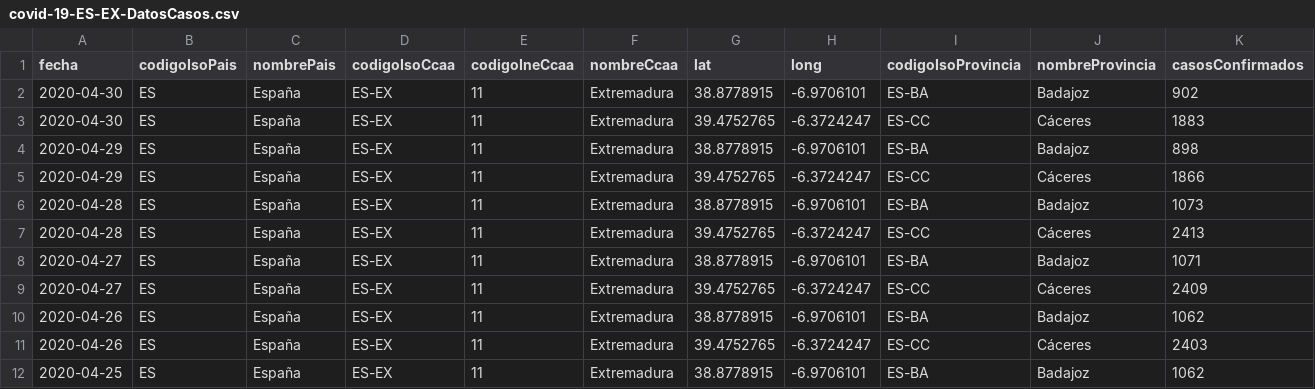
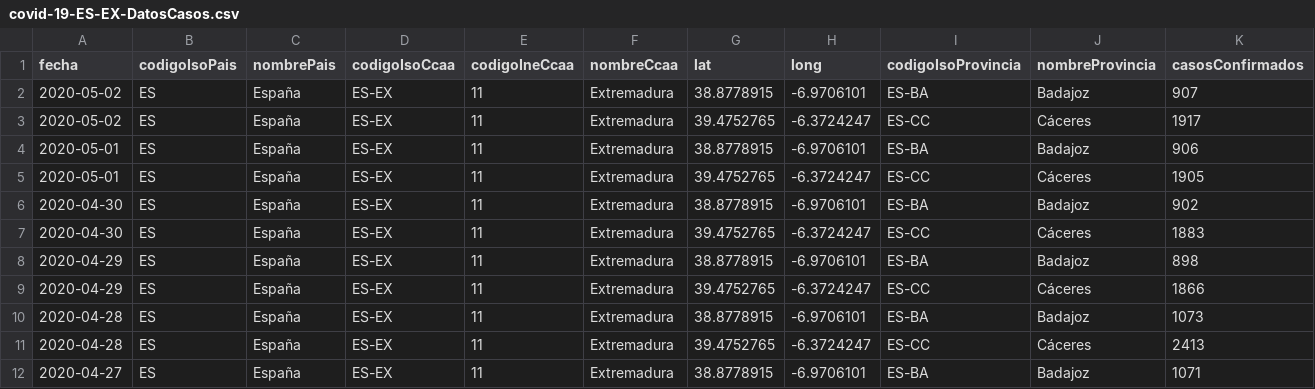
Before and after one commit to Secuoyas-Experience/covid-19-es, a CSV file: datos-comunidades-csv/covid-19-ES-EX-DatosCasos.csv, drawn as a sheet; only a part is shown; the shorter side is filled out with more unchanged rows; rows hold the shown columns only; the diff names each change by its address in the sheet, - before the commit and + after, or states it on an @@ line.

```diff
--- a/datos-comunidades-csv/covid-19-ES-EX-DatosCasos.csv
+++ b/datos-comunidades-csv/covid-19-ES-EX-DatosCasos.csv
+row 2: 2020-05-02 | ES | España | ES-EX | 11 | Extremadura | 38.8778915 | -6.9706101 | ES-BA | Badajoz | 907
+row 3: 2020-05-02 | ES | España | ES-EX | 11 | Extremadura | 39.4752765 | -6.3724247 | ES-CC | Cáceres | 1917
+row 4: 2020-05-01 | ES | España | ES-EX | 11 | Extremadura | 38.8778915 | -6.9706101 | ES-BA | Badajoz | 906
+row 5: 2020-05-01 | ES | España | ES-EX | 11 | Extremadura | 39.4752765 | -6.3724247 | ES-CC | Cáceres | 1905
```
Also changed, not shown: datos-comunidades-csv/covid-19-ES-CM-DatosCasos.csv, 2 other files.
